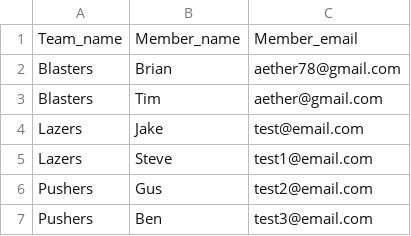
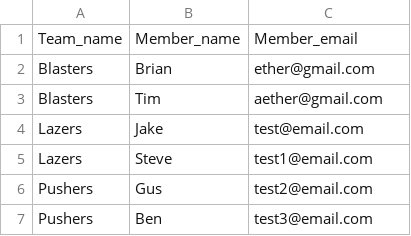
Before and after one commit to bl4sphemy/curling-manger, a CSV file: qt_windows/test_database2.csv, drawn as a sheet.

Commit message:
Update test_database2.csv

```diff
--- a/qt_windows/test_database2.csv
+++ b/qt_windows/test_database2.csv
@@ -1,3 +1,3 @@
 Team_name,Member_name,Member_email
-Blasters,Brian,aether78@gmail.com
+Blasters,Brian,ether@gmail.com
 Blasters,Tim,aether@gmail.com
```
